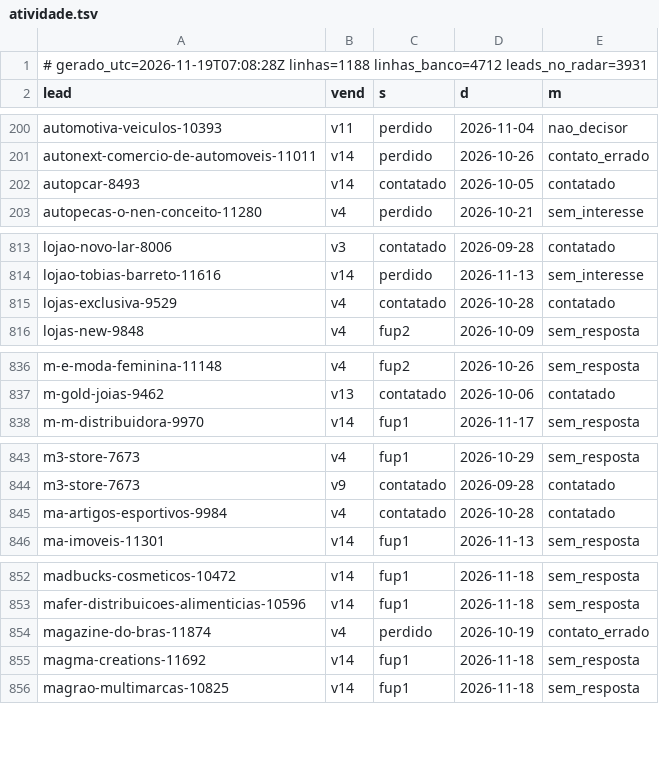
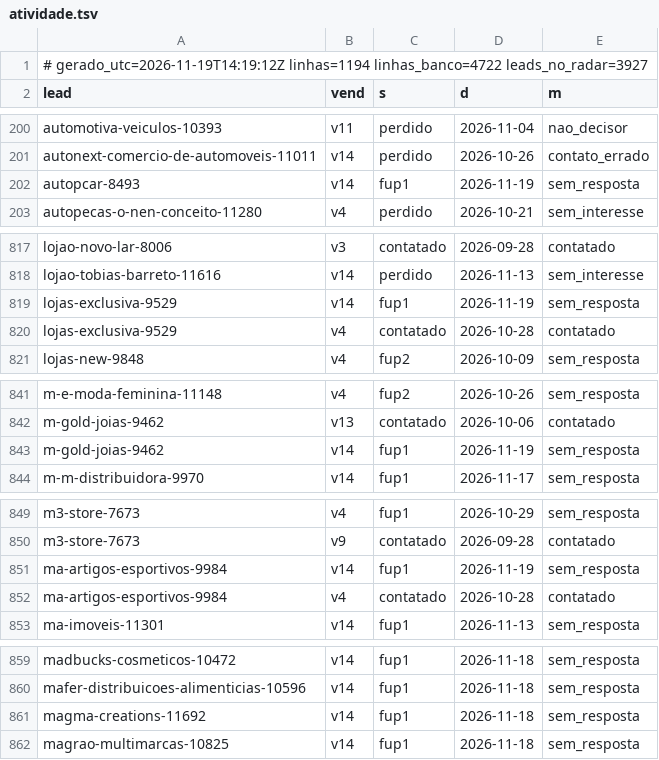
Before and after one commit to danilobarrocas83-png/radar, a TSV file: pool/atividade.tsv, drawn as a sheet; only a part is shown, gaps mark what is left out; the diff covers the shown part only.

Commit message:
Estado do banco para a rotina

```diff
--- a/pool/atividade.tsv
+++ b/pool/atividade.tsv
@@ -1,2 +1,2 @@
-# gerado_utc=2026-11-19T07:08:28Z linhas=1188 linhas_banco=4712 leads_no_radar=3931
+# gerado_utc=2026-11-19T14:19:12Z linhas=1194 linhas_banco=4722 leads_no_radar=3927
 lead	vend	s	d	m
@@ -201,3 +201,3 @@ automotiva-veiculos-10393	v11	perdido	2026-11-04	nao_decisor
 autonext-comercio-de-automoveis-11011	v14	perdido	2026-10-26	contato_errado
-autopcar-8493	v14	contatado	2026-10-05	contatado
+autopcar-8493	v14	fup1	2026-11-19	sem_resposta
 autopecas-o-nen-conceito-11280	v4	perdido	2026-10-21	sem_interesse
@@ -814,2 +818,3 @@ lojao-novo-lar-8006	v3	contatado	2026-09-28	contatado
 lojao-tobias-barreto-11616	v14	perdido	2026-11-13	sem_interesse
+lojas-exclusiva-9529	v14	fup1	2026-11-19	sem_resposta
 lojas-exclusiva-9529	v4	contatado	2026-10-28	contatado
@@ -837,2 +842,3 @@ m-e-moda-feminina-11148	v4	fup2	2026-10-26	sem_resposta
 m-gold-joias-9462	v13	contatado	2026-10-06	contatado
+m-gold-joias-9462	v14	fup1	2026-11-19	sem_resposta
 m-m-distribuidora-9970	v14	fup1	2026-11-17	sem_resposta
@@ -844,2 +850,3 @@ m3-store-7673	v4	fup1	2026-10-29	sem_resposta
 m3-store-7673	v9	contatado	2026-09-28	contatado
+ma-artigos-esportivos-9984	v14	fup1	2026-11-19	sem_resposta
 ma-artigos-esportivos-9984	v4	contatado	2026-10-28	contatado
@@ -853,3 +860,2 @@ madbucks-cosmeticos-10472	v14	fup1	2026-11-18	sem_resposta
 mafer-distribuicoes-alimenticias-10596	v14	fup1	2026-11-18	sem_resposta
-magazine-do-bras-11874	v4	perdido	2026-10-19	contato_errado
 magma-creations-11692	v14	fup1	2026-11-18	sem_resposta
```
Also changed, not shown: 7 added rows and 3 removed rows elsewhere in this file.
